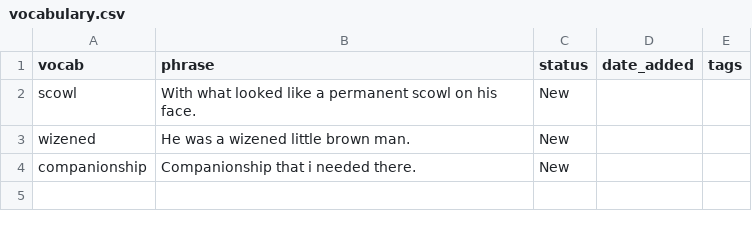
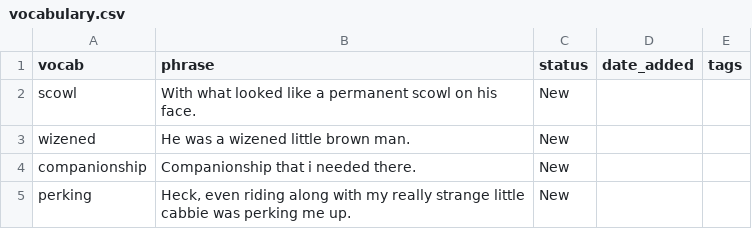
Before and after one commit to sannflux/vocab-app, a CSV file: vocabulary.csv, drawn as a sheet.

Commit message:
Updated vocab

```diff
--- a/vocabulary.csv
+++ b/vocabulary.csv
@@ -4 +4,2 @@ wizened,He was a wizened little brown man.,New,,
 companionship,Companionship that i needed there.,New,,
+perking,"Heck, even riding along with my really strange little cabbie was perking me up.",New,,
```
